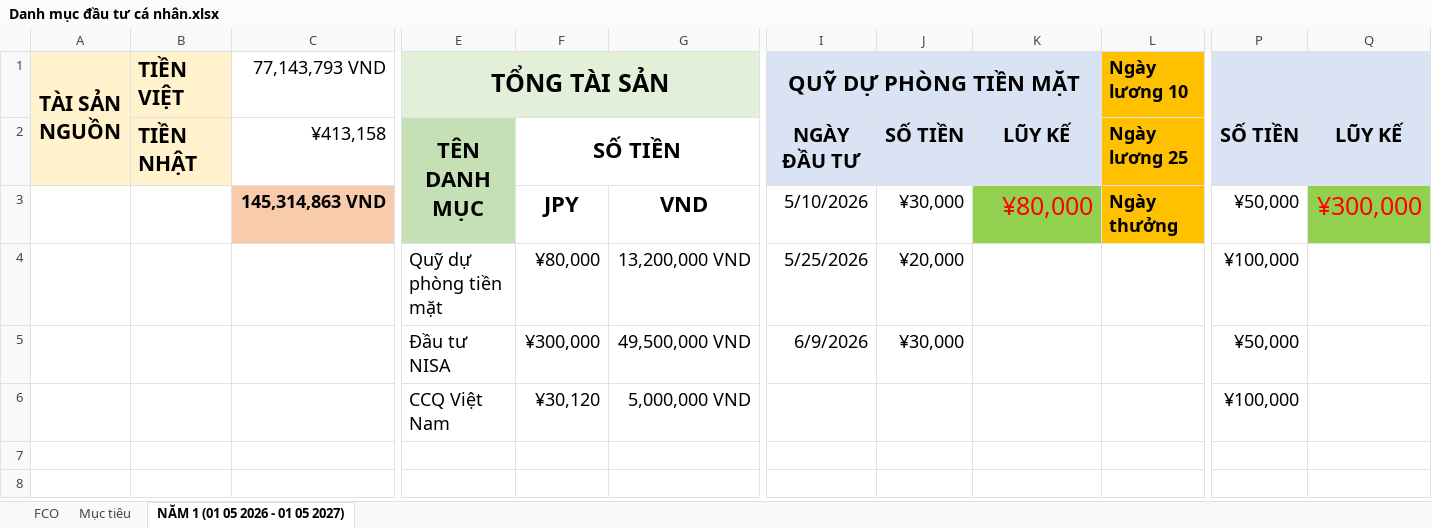
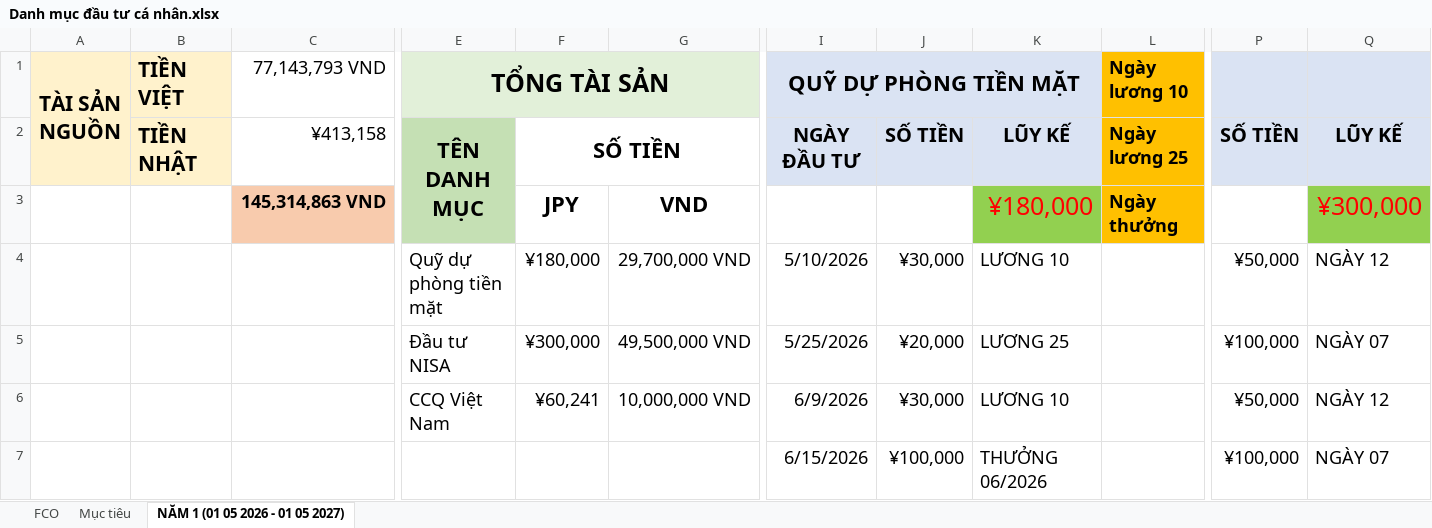
Before and after one commit to dnghia1908/backup-PC, an Excel workbook: File tài chính cá nhân/Danh mục đầu tư cá nhân.xlsx, sheet NĂM 1 (01 05 2026 - 01 05 2027), drawn as a sheet; only a part is shown, gaps mark what is left out; values as stored, in another font and other column widths than the file's, no borders; removed rows and columns are numbered as before the commit, all else as after; rows hold the shown columns only; the diff names each change by its address in the sheet, - before the commit and + after, or states it on an @@ line.

```diff
--- a/File tài chính cá nhân/Danh mục đầu tư cá nhân.xlsx (sheet NĂM 1 (01 05 2026 - 01 05 2027))
+++ b/File tài chính cá nhân/Danh mục đầu tư cá nhân.xlsx (sheet NĂM 1 (01 05 2026 - 01 05 2027))
-row 3:  |  | 145,314,863 VND |  | JPY | VND | 5/10/2026 | ¥30,000 | ¥80,000 | Ngày thưởng | ¥50,000 | ¥300,000
-row 4:  |  |  | Quỹ dự phòng tiền mặt | ¥80,000 | 13,200,000 VND | 5/25/2026 | ¥20,000 |  |  | ¥100,000
+row 3:  |  | 145,314,863 VND |  | JPY | VND |  |  | ¥180,000 | Ngày thưởng |  | ¥300,000
+row 4:  |  |  | Quỹ dự phòng tiền mặt | ¥180,000 | 29,700,000 VND | 5/10/2026 | ¥30,000 | LƯƠNG 10 |  | ¥50,000 | NGÀY 12
+row 5:  |  |  | Đầu tư NISA | ¥300,000 | 49,500,000 VND | 5/25/2026 | ¥20,000 | LƯƠNG 25 |  | ¥100,000 | NGÀY 07
-E6 (TỔNG TÀI SẢN): Đầu tư NISA
+E6 (TỔNG TÀI SẢN): CCQ Việt Nam
-F6: ¥300,000
+F6: ¥60,241
-G6: 49,500,000 VND
+G6: 10,000,000 VND
-K6: (empty)
+K6: LƯƠNG 10
-Q6: (empty)
+Q6: NGÀY 12
-row 6:  |  |  | CCQ Việt Nam | ¥30,120 | 5,000,000 VND |  |  |  |  | ¥100,000
+row 7:  |  |  |  |  |  | 6/15/2026 | ¥100,000 | THƯỞNG 06/2026 |  | ¥100,000 | NGÀY 07
```
Also changed, not shown: sheet Mục tiêu, charts or pictures, File tài chính cá nhân/Bảng cân đối thu - chi cá nhân.xlsx, Tạp hóa/Quản lý/Thu_chi.xlsx.
